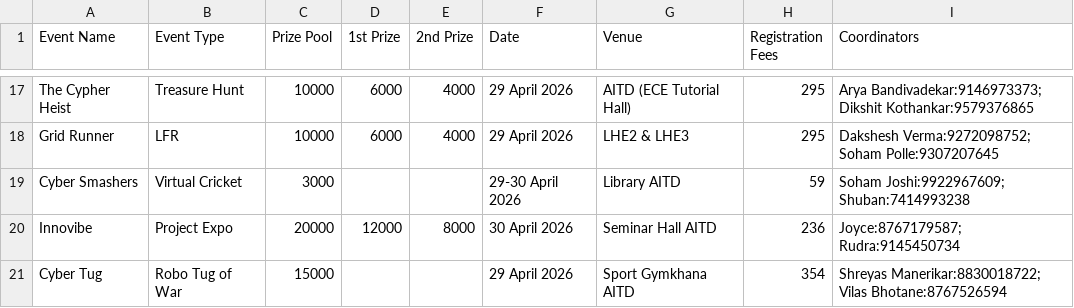
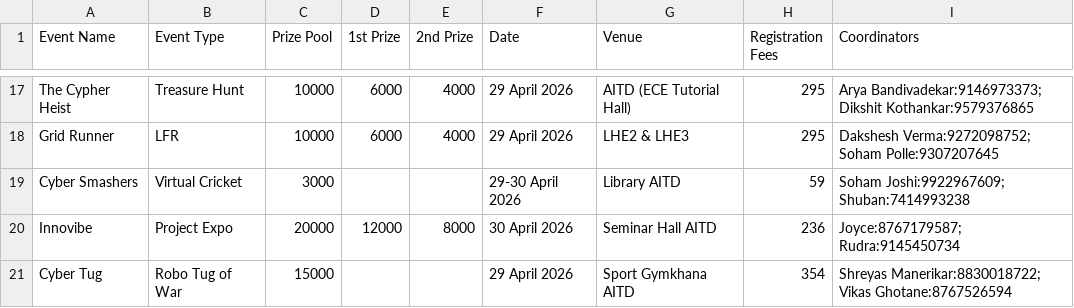
Before and after one commit to atreyakamat/techurja2k26, a CSV file: public/event-details.csv, drawn as a sheet; only a part is shown, gaps mark what is left out.

Commit message:
fix: update coordinator name to Vikas Ghotane

```diff
--- a/public/event-details.csv
+++ b/public/event-details.csv
@@ -20,2 +20,2 @@ Cyber Smashers,Virtual Cricket,3000,,,29-30 April 2026,Library AITD,59,"Soham Jo
 Innovibe,Project Expo,20000,12000,8000,30 April 2026,Seminar Hall AITD,236,"Joyce:8767179587; Rudra:9145450734"
-Cyber Tug,Robo Tug of War,15000,,,29 April 2026,Sport Gymkhana AITD,354,"Shreyas Manerikar:8830018722; Vilas Bhotane:8767526594"
+Cyber Tug,Robo Tug of War,15000,,,29 April 2026,Sport Gymkhana AITD,354,"Shreyas Manerikar:8830018722; Vikas Ghotane:8767526594"
```
Also changed, not shown: 1 other file.
